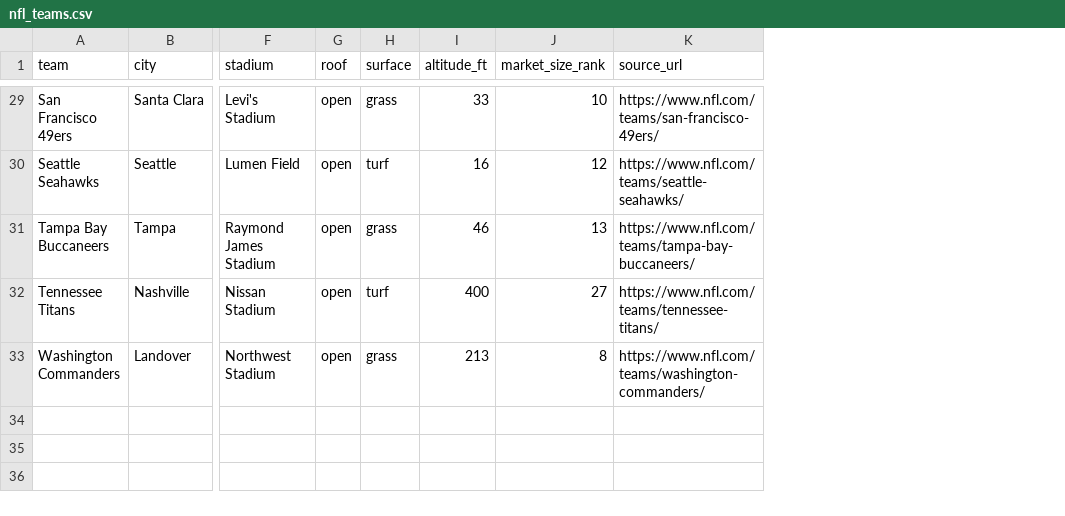
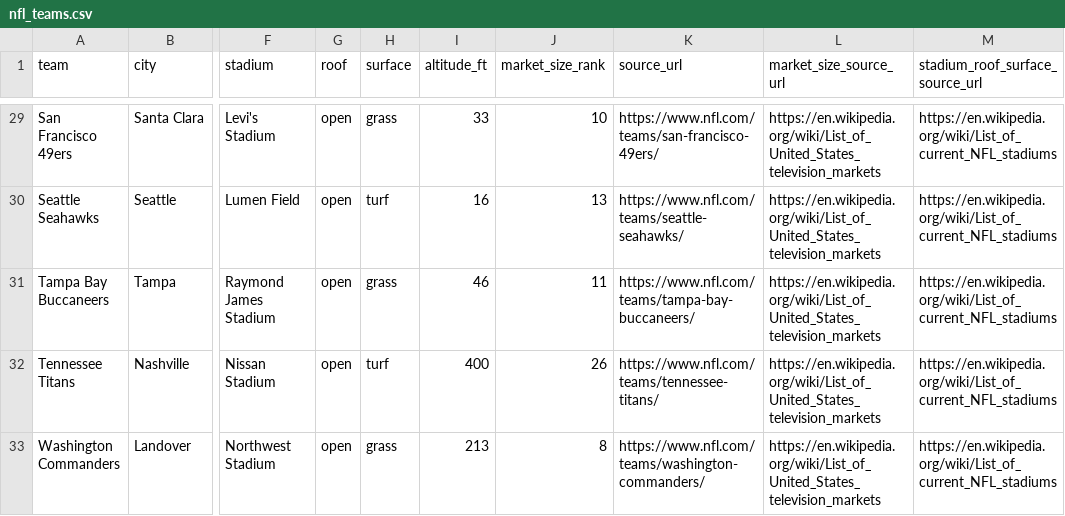
Before and after one commit to cnbville/AFM, a CSV file: data/real-world/nfl_teams.csv, drawn as a sheet; only a part is shown, gaps mark what is left out; the diff covers the shown part only; the diff names each change by its address in the sheet, - before the commit and + after, or states it on an @@ line.

```diff
--- a/data/real-world/nfl_teams.csv
+++ b/data/real-world/nfl_teams.csv
+column L (market_size_source_url), rows 29-33: all https://en.wikipedia.org/wiki/List_of_United_States_television_markets
+column M (stadium_roof_surface_source_url), rows 29-33: all https://en.wikipedia.org/wiki/List_of_current_NFL_stadiums
-J30 (market_size_rank): 12
+J30 (market_size_rank): 13
-J31 (market_size_rank): 13
+J31 (market_size_rank): 11
-J32 (market_size_rank): 27
+J32 (market_size_rank): 26
```
Also changed, not shown: 15 edited cells elsewhere in this file, 1 other file.
